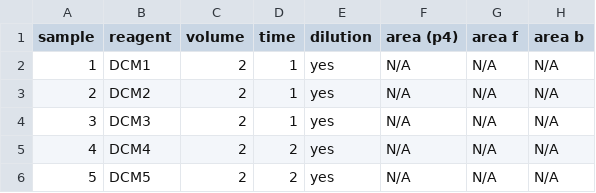
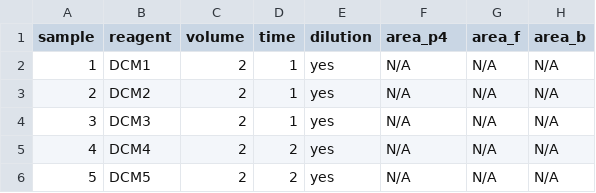
Before and after one commit to chilux00/simul-rna-steroid, a CSV file: data/oct22data_DCMdryvols.csv, drawn as a sheet; only a part is shown.

```diff
--- a/data/oct22data_DCMdryvols.csv
+++ b/data/oct22data_DCMdryvols.csv
@@ -1,2 +1,2 @@
-sample,reagent,volume,time,dilution,area (p4),area f,area b
+sample,reagent,volume,time,dilution,area_p4,area_f,area_b
 1,DCM1,2,1,yes,N/A,N/A,N/A
```
Also changed, not shown: 1 other file.
